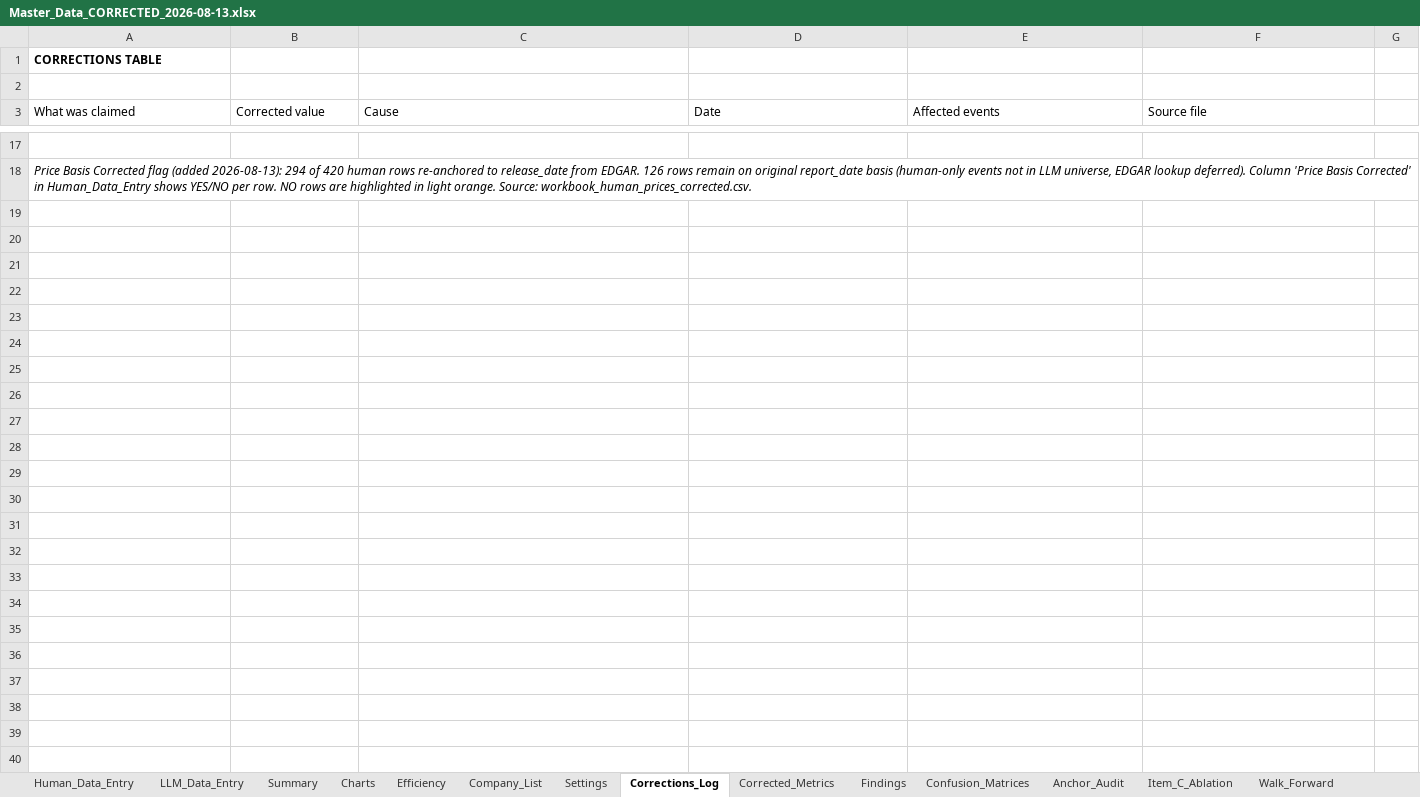
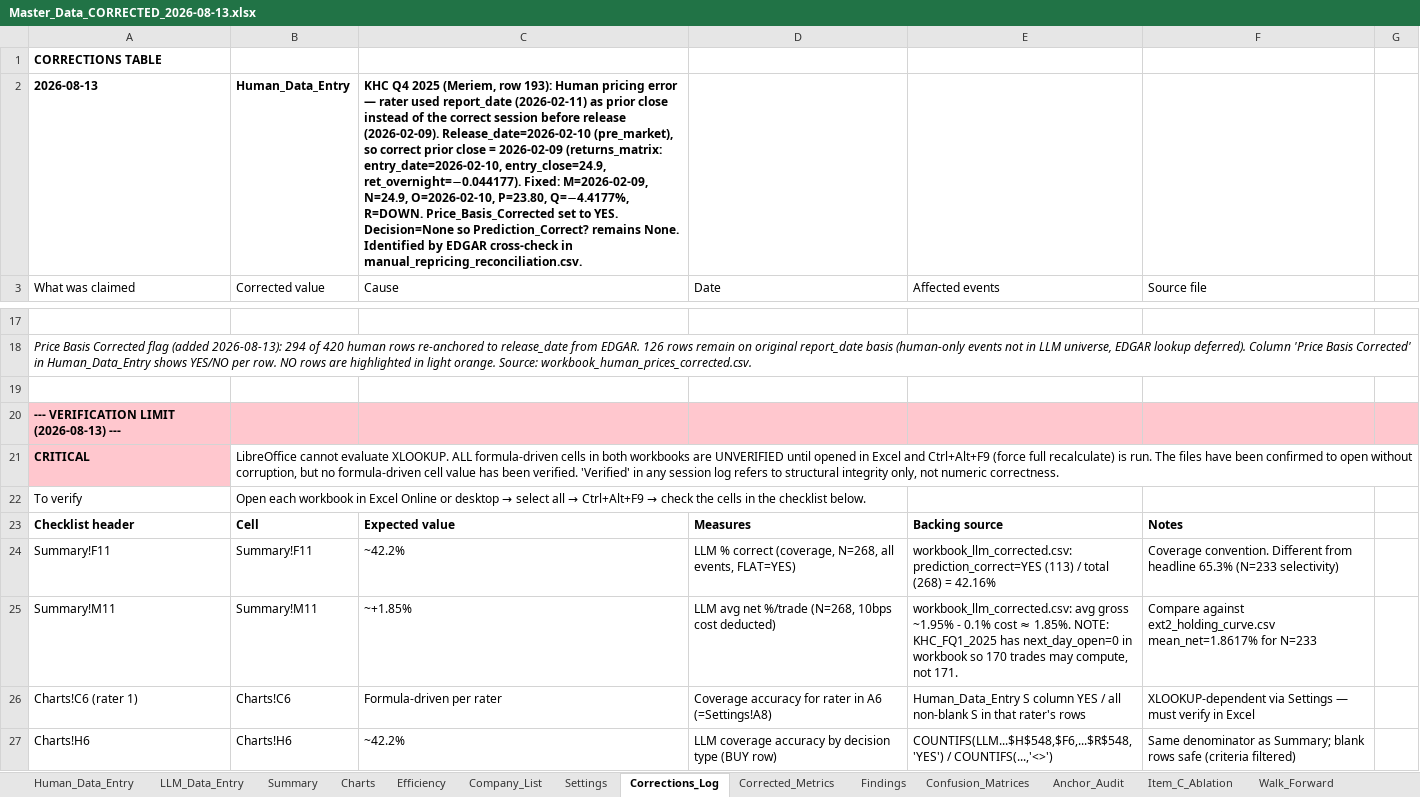
Before and after one commit to bencrowe0/citibank-arp, an Excel workbook: data/workbook/Master_Data_CORRECTED_2026-08-13.xlsx, sheet Corrections_Log, drawn as a sheet; only a part is shown, gaps mark what is left out; values as stored, in another font and other column widths than the file's, no borders; the diff covers the shown part only; the diff names each change by its address in the sheet, - before the commit and + after, or states it on an @@ line.

```diff
--- a/data/workbook/Master_Data_CORRECTED_2026-08-13.xlsx (sheet Corrections_Log)
+++ b/data/workbook/Master_Data_CORRECTED_2026-08-13.xlsx (sheet Corrections_Log)
-row 2: (empty)
+row 2: 2026-08-13 | Human_Data_Entry | KHC Q4 2025 (Meriem, row 193): Human pricing error — rater used report_date (2026-02-11) as prior close instead of the correct session before release (2026-02-09). Release_date=2026-02-10 (pre_market), so correct prior close = 2026-02-09 (returns_matrix: entry_date=2026-02-10, entry_close=24.9, ret_overnight=−0.044177). Fixed: M=2026-02-09, N=24.9, O=2026-02-10, P=23.80, Q=−4.4177%, R=DOWN. Price_Basis_Corrected set to YES. Decision=None so Prediction_Correct? remains None. Identified by EDGAR cross-check in manual_repricing_reconciliation.csv.
+row 19: (empty)
+row 20: --- VERIFICATION LIMIT (2026-08-13) ---
+row 21: CRITICAL | LibreOffice cannot evaluate XLOOKUP. ALL formula-driven cells in both workbooks are UNVERIFIED until opened in Excel and Ctrl+Alt+F9 (force full recalculate) is run. The files have been confirmed to open without corruption, but no formula-driven cell value has been verified. 'Verified' in any session log refers to structural integrity only, not numeric correctness.
+row 22: To verify | Open each workbook in Excel Online or desktop → select all → Ctrl+Alt+F9 → check the cells in the checklist below.
+row 23: Checklist header | Cell | Expected value | Measures | Backing source | Notes
+row 24: Summary!F11 | Summary!F11 | ~42.2% | LLM % correct (coverage, N=268, all events, FLAT=YES) | workbook_llm_corrected.csv: prediction_correct=YES (113) / total (268) = 42.16% | Coverage convention. Different from headline 65.3% (N=233 selectivity)
+row 25: Summary!M11 | Summary!M11 | ~+1.85% | LLM avg net %/trade (N=268, 10bps cost deducted) | workbook_llm_corrected.csv: avg gross ~1.95% - 0.1% cost ≈ 1.85%. NOTE: KHC_FQ1_2025 has next_day_open=0 in workbook so 170 trades may compute, not 171. | Compare against ext2_holding_curve.csv mean_net=1.8617% for N=233
+row 26: Charts!C6 (rater 1) | Charts!C6 | Formula-driven per rater | Coverage accuracy for rater in A6 (=Settings!A8) | Human_Data_Entry S column YES / all non-blank S in that rater's rows | XLOOKUP-dependent via Settings — must verify in Excel
+row 27: Charts!H6 | Charts!H6 | ~42.2% | LLM coverage accuracy by decision type (BUY row) | COUNTIFS(LLM...$H$548,$F6,...$R$548,'YES') / COUNTIFS(...,'<>') | Same denominator as Summary; blank rows safe (criteria filtered)
```
Also changed, not shown: 17 added rows elsewhere in this sheet, sheet Corrected_Metrics, sheet Accuracy_Conventions, sheet LLM_Data_Entry, sheet Human_Data_Entry, charts or pictures, data/workbook/Master_Data_LOCKED_2026-08-13.xlsx, 8 other files.
